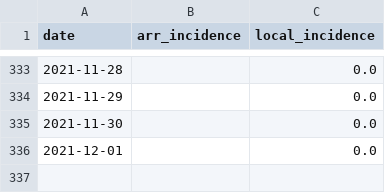
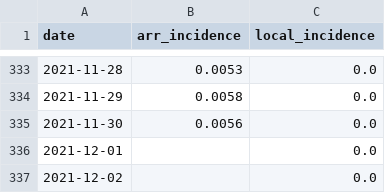
Before and after one commit to Linc-tw/COVID_breakdown, a CSV file: processed_data/2021/incidence_rates.csv, drawn as a sheet; only a part is shown, gaps mark what is left out; the diff covers the shown part only.

```diff
--- a/processed_data/2021/incidence_rates.csv
+++ b/processed_data/2021/incidence_rates.csv
@@ -333,4 +333,5 @@ date,arr_incidence,local_incidence
-2021-11-28,,0.0
-2021-11-29,,0.0
-2021-11-30,,0.0
+2021-11-28,0.0053,0.0
+2021-11-29,0.0058,0.0
+2021-11-30,0.0056,0.0
 2021-12-01,,0.0
+2021-12-02,,0.0
```
Also changed, not shown: 27 edited cells elsewhere in this file, processed_data/2021/border_statistics.csv, processed_data/event_timeline_zh-tw.csv, 51 other files.
